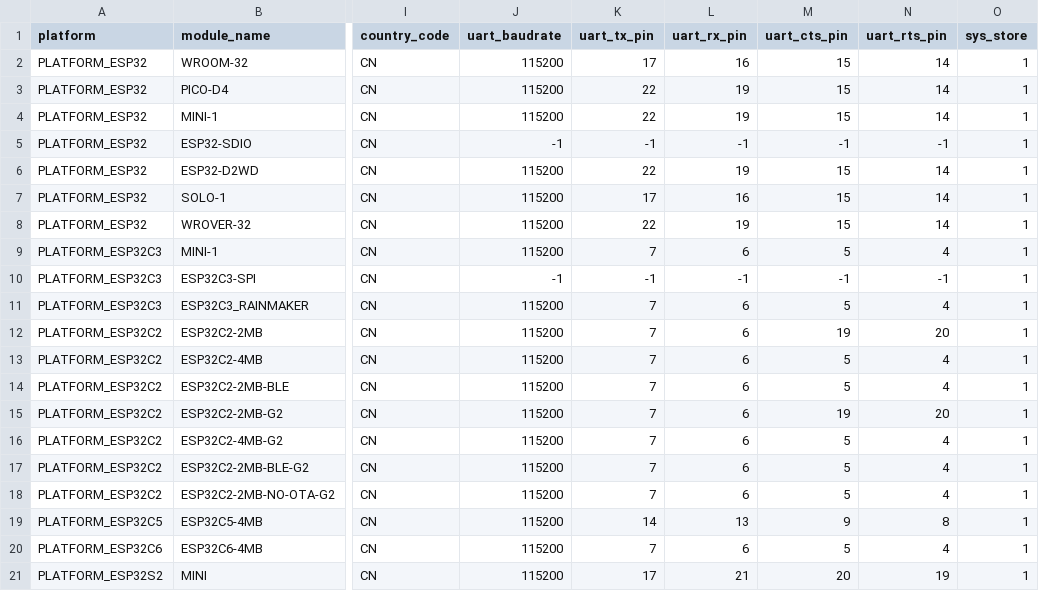
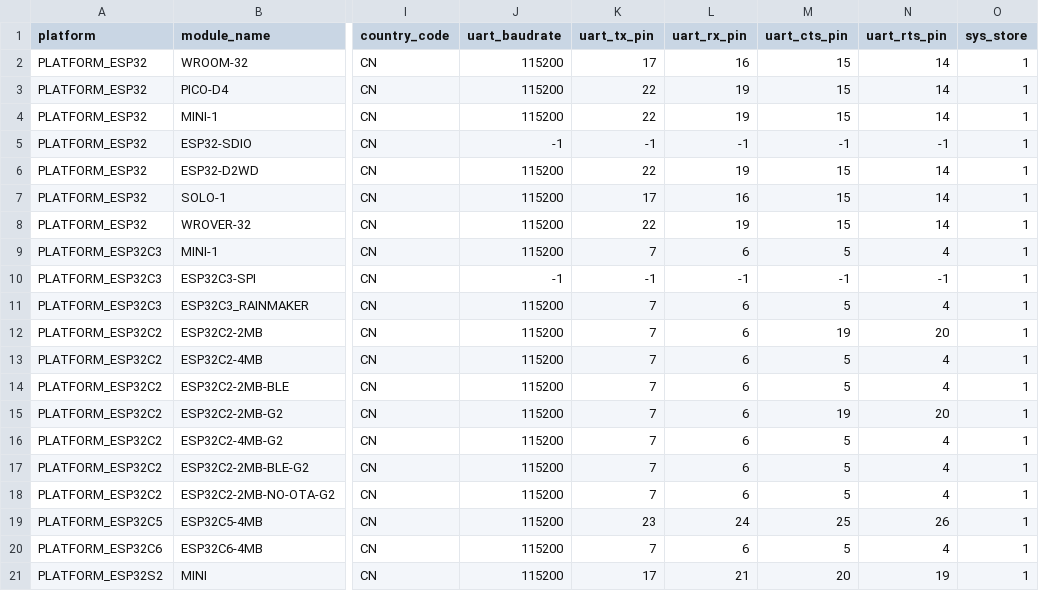
Before and after one commit to espressif/esp-at, a CSV file: components/customized_partitions/raw_data/factory_param/factory_param_data.csv, drawn as a sheet; only a part is shown, gaps mark what is left out; the diff names each change by its address in the sheet, - before the commit and + after, or states it on an @@ line.

Commit message:
change: Changed the gpio num for esp32c5 uart1

```diff
--- a/components/customized_partitions/raw_data/factory_param/factory_param_data.csv
+++ b/components/customized_partitions/raw_data/factory_param/factory_param_data.csv
-K19 (uart_tx_pin): 14
+K19 (uart_tx_pin): 23
-L19 (uart_rx_pin): 13
+L19 (uart_rx_pin): 24
-M19 (uart_cts_pin): 9
+M19 (uart_cts_pin): 25
-N19 (uart_rts_pin): 8
+N19 (uart_rts_pin): 26
```
